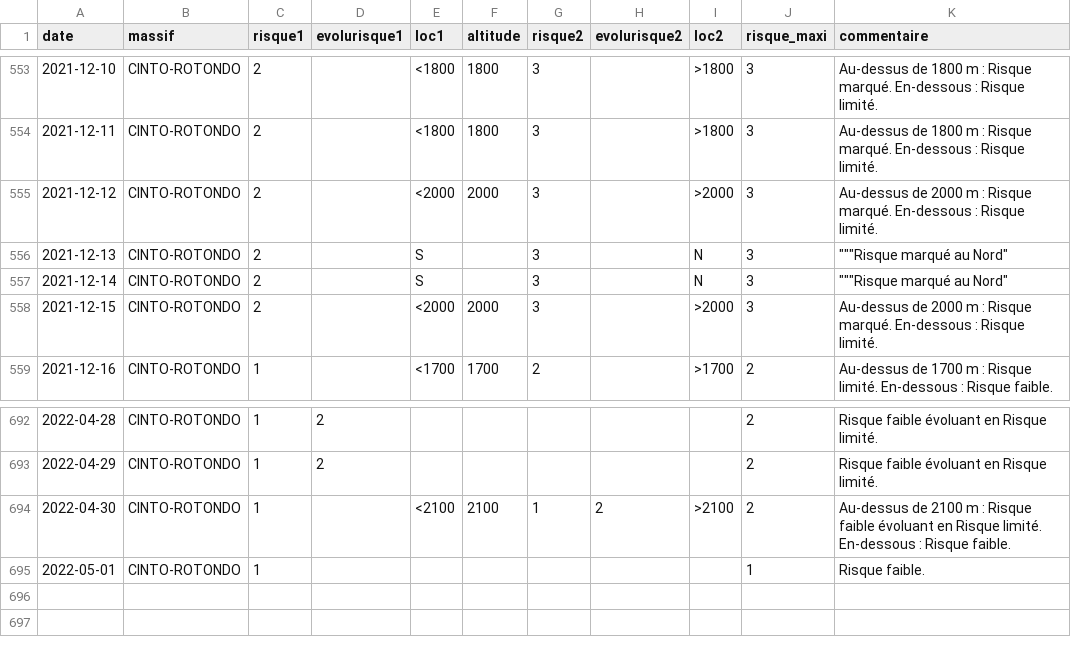
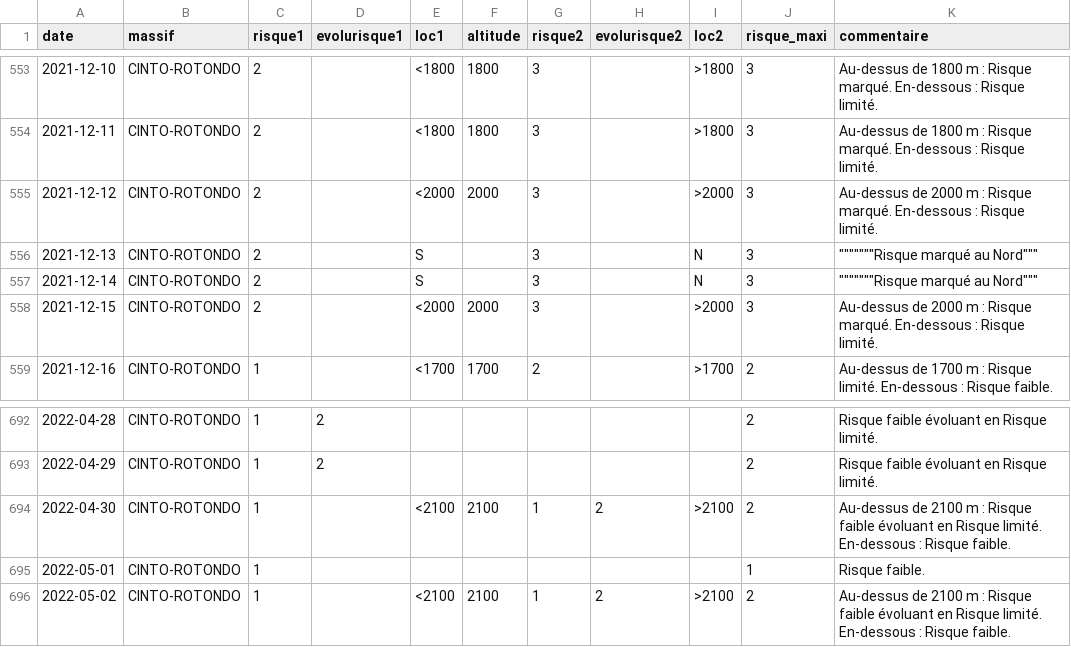
Before and after one commit to qloridant/meteofrance_bra_hist, a CSV file: app/data/CINTO-ROTONDO/hist.csv, drawn as a sheet; only a part is shown, gaps mark what is left out.

Commit message:
Daily automatic file update

```diff
--- a/app/data/CINTO-ROTONDO/hist.csv
+++ b/app/data/CINTO-ROTONDO/hist.csv
@@ -555,4 +555,4 @@ date, massif, risque1, evolurisque1, loc1, altitude, risque2, evolurisque2, loc2
 2021-12-12,CINTO-ROTONDO,2,,<2000,2000,3,,>2000,3,Au-dessus de 2000 m : Risque marqué. En-dessous : Risque limité.
-2021-12-13,CINTO-ROTONDO,2,,S,,3,,N,3,"""""""Risque marqué au Nord"""
-2021-12-14,CINTO-ROTONDO,2,,S,,3,,N,3,"""""""Risque marqué au Nord"""
+2021-12-13,CINTO-ROTONDO,2,,S,,3,,N,3,"""""""""""""""Risque marqué au Nord"""""""
+2021-12-14,CINTO-ROTONDO,2,,S,,3,,N,3,"""""""""""""""Risque marqué au Nord"""""""
 2021-12-15,CINTO-ROTONDO,2,,<2000,2000,3,,>2000,3,Au-dessus de 2000 m : Risque marqué. En-dessous : Risque limité.
@@ -695 +695,2 @@ date, massif, risque1, evolurisque1, loc1, altitude, risque2, evolurisque2, loc2
 2022-05-01,CINTO-ROTONDO,1,,,,,,,1,Risque faible.
+2022-05-02,CINTO-ROTONDO,1,,<2100,2100,1,2,>2100,2,Au-dessus de 2100 m : Risque faible évoluant en Risque limité. En-dessous : Risque faible.
```
